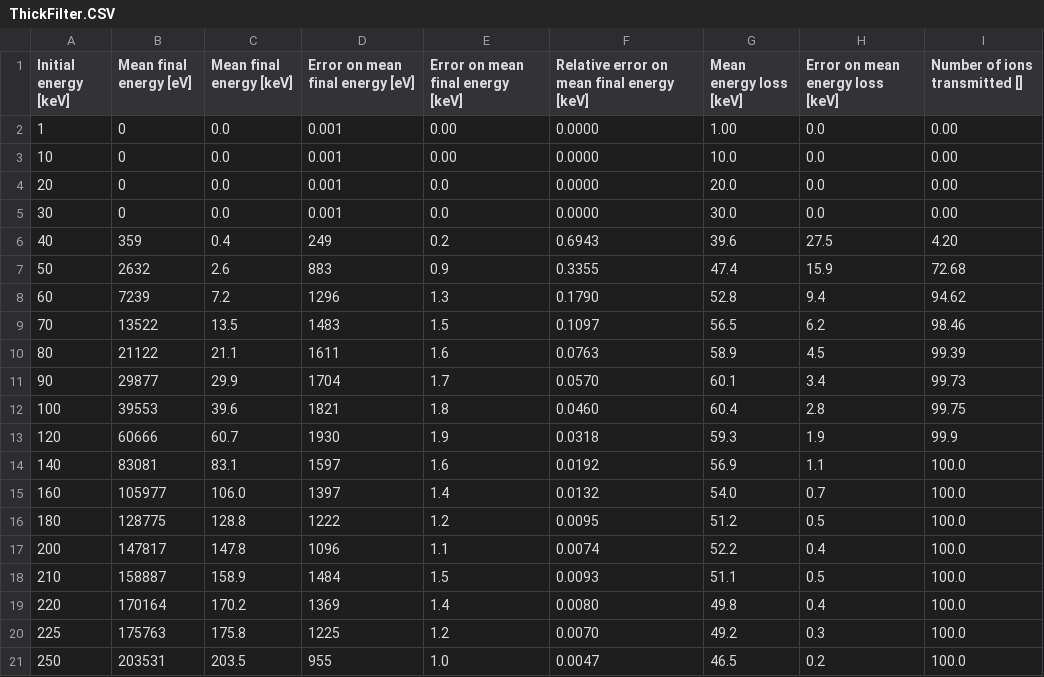
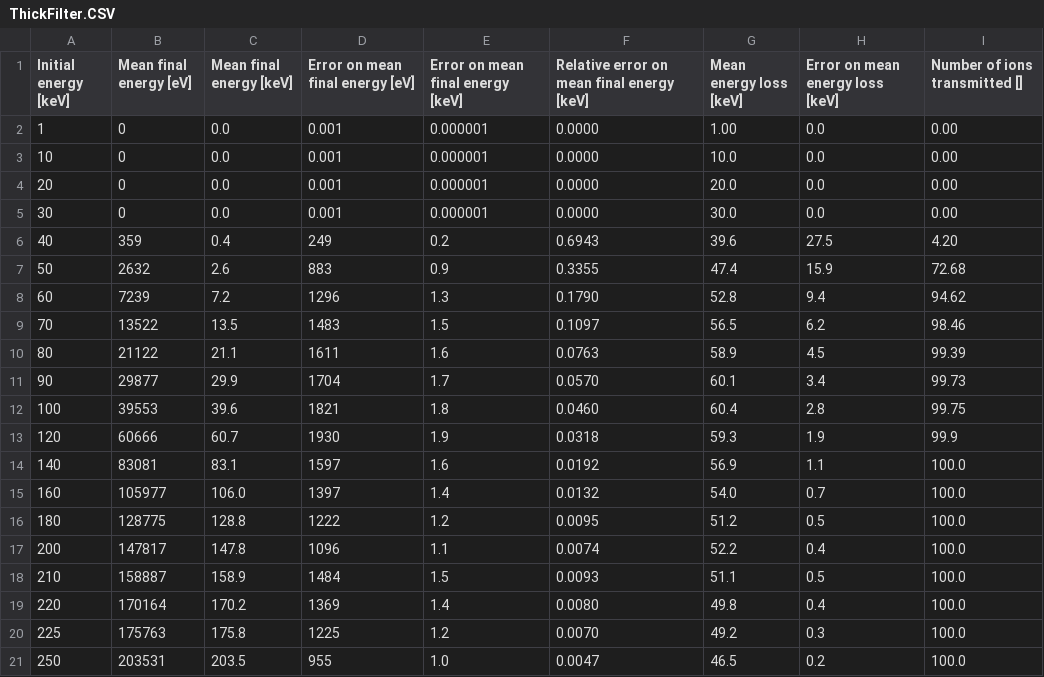
Before and after one commit to nikitodos/xmm-newton, a CSV file: Simulations/SRIM_ProtonsVsFilters/DataAnalysis/ThickFilter.CSV, drawn as a sheet.

Commit message:
Update ThickFilter.CSV

```diff
--- a/Simulations/SRIM_ProtonsVsFilters/DataAnalysis/ThickFilter.CSV
+++ b/Simulations/SRIM_ProtonsVsFilters/DataAnalysis/ThickFilter.CSV
@@ -1,6 +1,6 @@
 Initial energy [keV],Mean final energy [eV],Mean final energy [keV],Error on mean final energy [eV],Error on mean final energy [keV],Relative error on mean final energy [keV],Mean energy loss [keV],Error on mean energy loss [keV],Number of ions transmitted []
-1,0,0.0,0.001,0.00,0.0000,1.00,0.0,0.00
-10,0,0.0,0.001,0.00,0.0000,10.0,0.0,0.00
-20,0,0.0,0.001,0.0,0.0000,20.0,0.0,0.00
-30,0,0.0,0.001,0.0,0.0000,30.0,0.0,0.00
+1,0,0.0,0.001,0.000001,0.0000,1.00,0.0,0.00
+10,0,0.0,0.001,0.000001,0.0000,10.0,0.0,0.00
+20,0,0.0,0.001,0.000001,0.0000,20.0,0.0,0.00
+30,0,0.0,0.001,0.000001,0.0000,30.0,0.0,0.00
 40,359,0.4,249,0.2,0.6943,39.6,27.5,4.20
```
